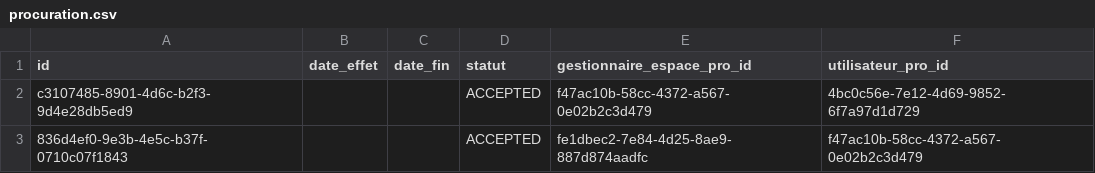
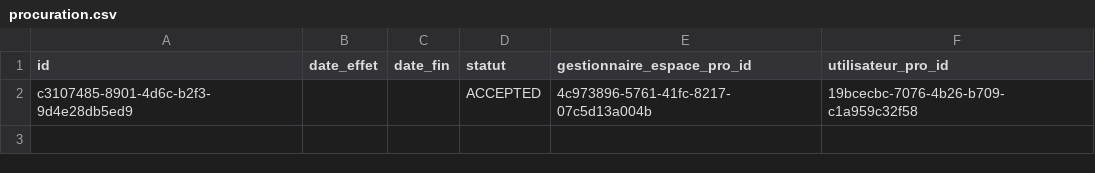
Before and after one commit to fatimazahraben-alla/prospacebe, a CSV file: src/main/resources/config/liquibase/fake-data/procuration.csv, drawn as a sheet.

```diff
--- a/src/main/resources/config/liquibase/fake-data/procuration.csv
+++ b/src/main/resources/config/liquibase/fake-data/procuration.csv
@@ -1,3 +1,2 @@
 id;date_effet;date_fin;statut;gestionnaire_espace_pro_id;utilisateur_pro_id
-c3107485-8901-4d6c-b2f3-9d4e28db5ed9;;;ACCEPTED;f47ac10b-58cc-4372-a567-0e02b2c3d479;4bc0c56e-7e12-4d69-9852-6f7a97d1d729
-836d4ef0-9e3b-4e5c-b37f-0710c07f1843;;;ACCEPTED;fe1dbec2-7e84-4d25-8ae9-887d874aadfc;f47ac10b-58cc-4372-a567-0e02b2c3d479
+c3107485-8901-4d6c-b2f3-9d4e28db5ed9;;;ACCEPTED;4c973896-5761-41fc-8217-07c5d13a004b;19bcecbc-7076-4b26-b709-c1a959c32f58
```
Also changed, not shown: src/main/resources/config/liquibase/fake-data/association.csv, src/main/resources/config/liquibase/fake-data/compte_pro.csv, 29 other files.
